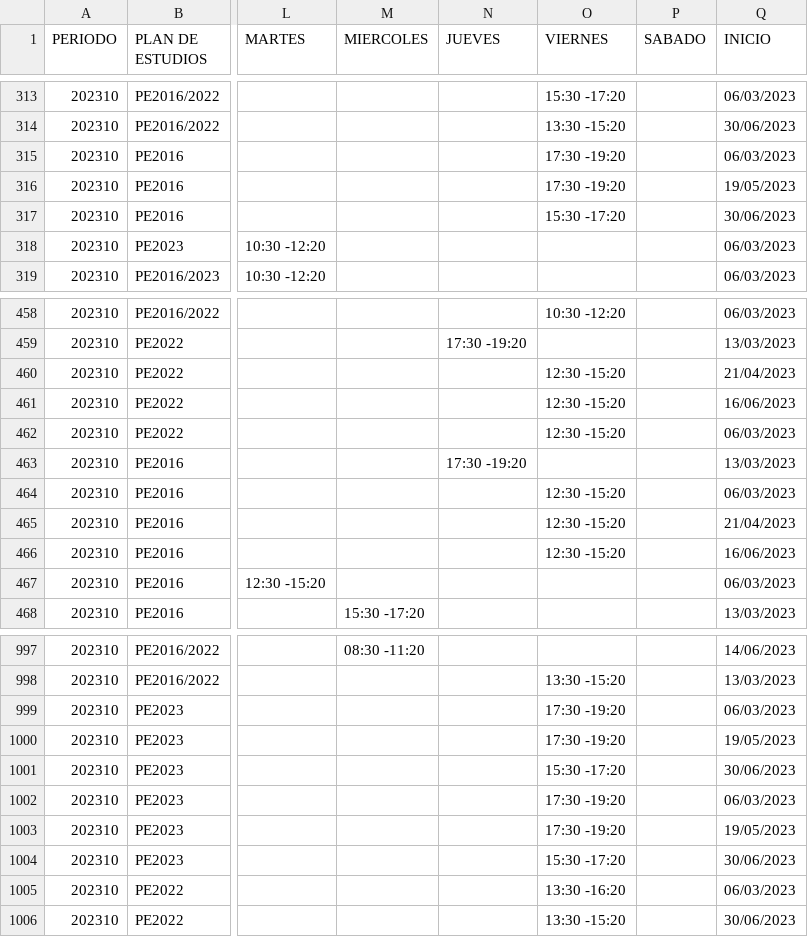
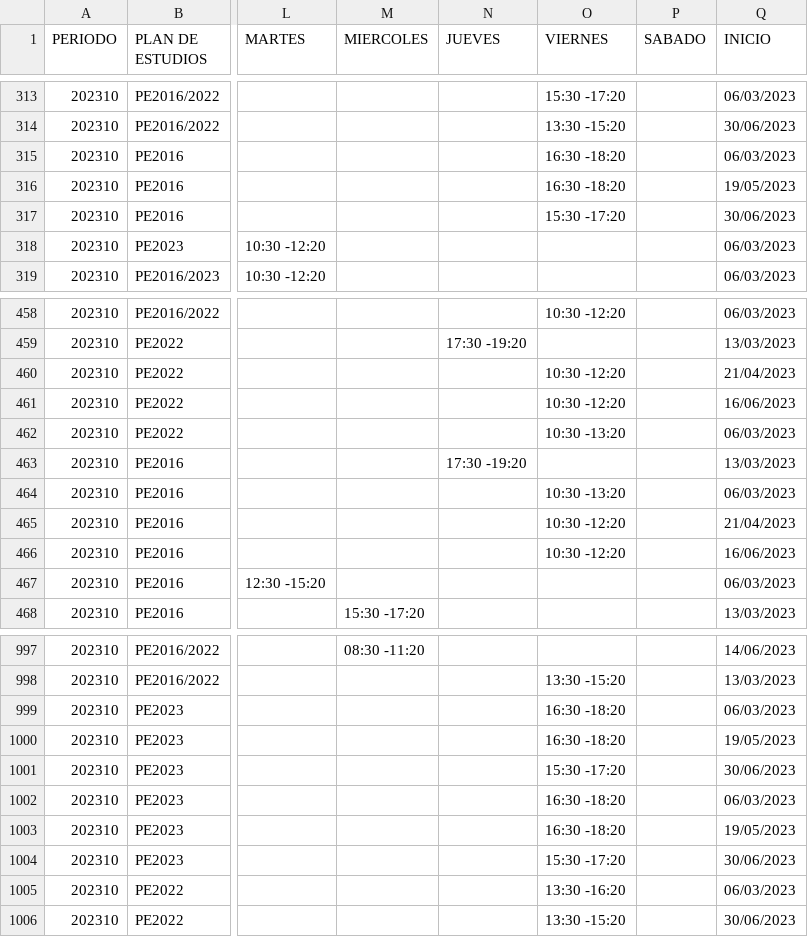
Before and after one commit to ifgarces/TomaRamosApp_rails, a CSV file: TomaRamosWebApp/db/catalog/2023-10/ing/base.csv, drawn as a sheet; only a part is shown, gaps mark what is left out; the diff names each change by its address in the sheet, - before the commit and + after, or states it on an @@ line.

Commit message:
Updated 2023-10 catalog

```diff
--- a/TomaRamosWebApp/db/catalog/2023-10/ing/base.csv
+++ b/TomaRamosWebApp/db/catalog/2023-10/ing/base.csv
-O315:O316 (VIERNES): 17:30 -19:20
+O315:O316 (VIERNES): 16:30 -18:20
-O460:O461 (VIERNES): 12:30 -15:20
+O460:O461 (VIERNES): 10:30 -12:20
-O462 (VIERNES): 12:30 -15:20
+O462 (VIERNES): 10:30 -13:20
-O464 (VIERNES): 12:30 -15:20
+O464 (VIERNES): 10:30 -13:20
-O465:O466 (VIERNES): 12:30 -15:20
+O465:O466 (VIERNES): 10:30 -12:20
-O999:O1000 (VIERNES): 17:30 -19:20
+O999:O1000 (VIERNES): 16:30 -18:20
-O1002:O1003 (VIERNES): 17:30 -19:20
+O1002:O1003 (VIERNES): 16:30 -18:20
```
